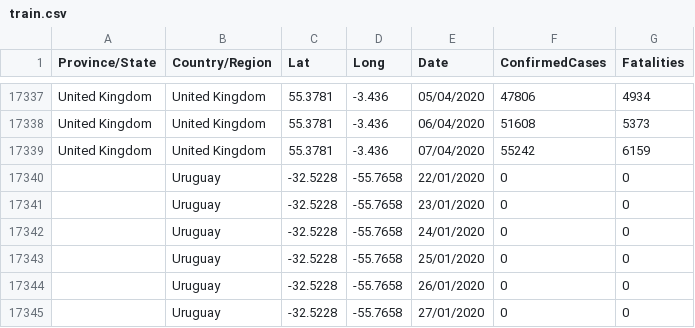
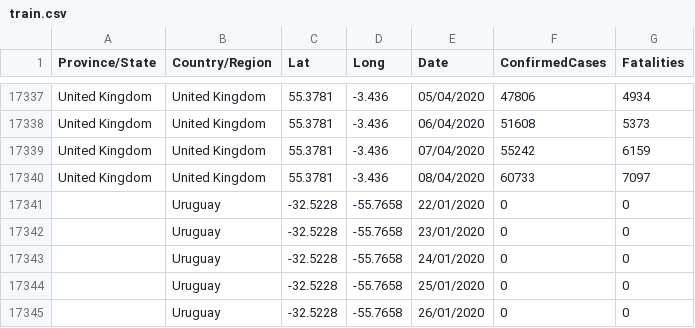
Before and after one commit to kamiloster/SIR_model, a CSV file: train.csv, drawn as a sheet; only a part is shown, gaps mark what is left out; the shorter side is filled out with more unchanged rows.

Commit message:
Update train.csv

```diff
--- a/train.csv
+++ b/train.csv
@@ -17339,2 +17339,3 @@ United Kingdom,United Kingdom,55.3781,-3.436,06/04/2020,51608,5373
 United Kingdom,United Kingdom,55.3781,-3.436,07/04/2020,55242,6159
+United Kingdom,United Kingdom,55.3781,-3.436,08/04/2020,60733,7097
 ,Uruguay,-32.5228,-55.7658,22/01/2020,0,0
```
